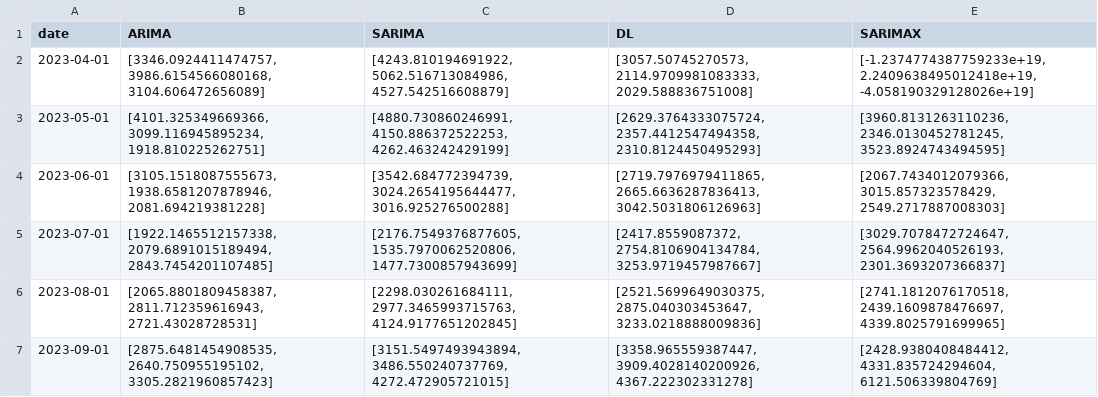
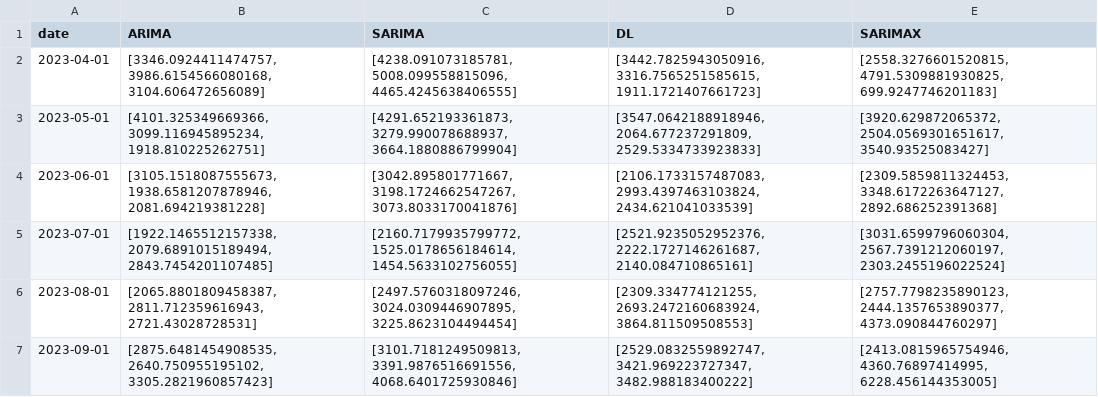
Before and after one commit to TKartist/BachelorProject, a CSV file: vdata/graph_France_wind.csv, drawn as a sheet.

```diff
--- a/vdata/graph_France_wind.csv
+++ b/vdata/graph_France_wind.csv
@@ -1,7 +1,7 @@
 date,ARIMA,SARIMA,DL,SARIMAX
-2023-04-01,"[3346.0924411474757, 3986.6154566080168, 3104.606472656089]","[4243.810194691922, 5062.516713084986, 4527.542516608879]","[3057.50745270573, 2114.9709981083333, 2029.588836751008]","[-1.2374774387759233e+19, 2.2409638495012418e+19, -4.058190329128026e+19]"
-2023-05-01,"[4101.325349669366, 3099.116945895234, 1918.810225262751]","[4880.730860246991, 4150.886372522253, 4262.463242429199]","[2629.3764333075724, 2357.4412547494358, 2310.8124450495293]","[3960.8131263110236, 2346.0130452781245, 3523.8924743494595]"
-2023-06-01,"[3105.1518087555673, 1938.6581207878946, 2081.694219381228]","[3542.684772394739, 3024.2654195644477, 3016.925276500288]","[2719.7976979411865, 2665.6636287836413, 3042.5031806126963]","[2067.7434012079366, 3015.857323578429, 2549.2717887008303]"
-2023-07-01,"[1922.1465512157338, 2079.6891015189494, 2843.7454201107485]","[2176.7549376877605, 1535.7970062520806, 1477.7300857943699]","[2417.8559087372, 2754.8106904134784, 3253.9719457987667]","[3029.7078472724647, 2564.9962040526193, 2301.3693207366837]"
-2023-08-01,"[2065.8801809458387, 2811.712359616943, 2721.43028728531]","[2298.030261684111, 2977.3465993715763, 4124.9177651202845]","[2521.5699649030375, 2875.040303453647, 3233.0218888009836]","[2741.1812076170518, 2439.1609878476697, 4339.8025791699965]"
-2023-09-01,"[2875.6481454908535, 2640.750955195102, 3305.2821960857423]","[3151.5497493943894, 3486.550240737769, 4272.472905721015]","[3358.965559387447, 3909.4028140200926, 4367.222302331278]","[2428.9380408484412, 4331.835724294604, 6121.506339804769]"
+2023-04-01,"[3346.0924411474757, 3986.6154566080168, 3104.606472656089]","[4238.091073185781, 5008.099558815096, 4465.4245638406555]","[3442.7825943050916, 3316.7565251585615, 1911.1721407661723]","[2558.3276601520815, 4791.5309881930825, 699.9247746201183]"
+2023-05-01,"[4101.325349669366, 3099.116945895234, 1918.810225262751]","[4291.652193361873, 3279.990078688937, 3664.1880886799904]","[3547.0642188918946, 2064.677237291809, 2529.5334733923833]","[3920.629872065372, 2504.0569301651617, 3540.93525083427]"
+2023-06-01,"[3105.1518087555673, 1938.6581207878946, 2081.694219381228]","[3042.895801771667, 3198.1724662547267, 3073.8033170041876]","[2106.1733157487083, 2993.4397463103824, 2434.621041033539]","[2309.5859811324453, 3348.6172263647127, 2892.686252391368]"
+2023-07-01,"[1922.1465512157338, 2079.6891015189494, 2843.7454201107485]","[2160.7179935799772, 1525.0178656184614, 1454.5633102756055]","[2521.9235052952376, 2222.1727146261687, 2140.084710865161]","[3031.6599796060304, 2567.7391212060197, 2303.2455196022524]"
+2023-08-01,"[2065.8801809458387, 2811.712359616943, 2721.43028728531]","[2497.5760318097246, 3024.0309446907895, 3225.8623104494454]","[2309.334774121255, 2693.2472160683924, 3864.811509508553]","[2757.7798235890123, 2444.1357653890377, 4373.090844760297]"
+2023-09-01,"[2875.6481454908535, 2640.750955195102, 3305.2821960857423]","[3101.7181249509813, 3391.9876516691556, 4068.6401725930846]","[2529.0832559892747, 3421.969223727347, 3482.988183400222]","[2413.0815965754946, 4360.76897414995, 6228.456144353005]"
```
Also changed, not shown: results/prediction_France_MW_SHAPED_all.csv, results/prediction_France_hydro_nops_all.csv, 39 other files.
